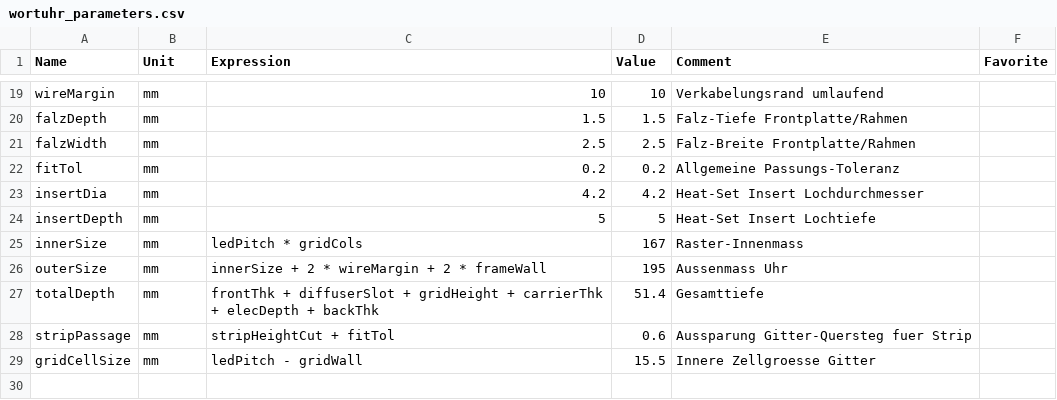
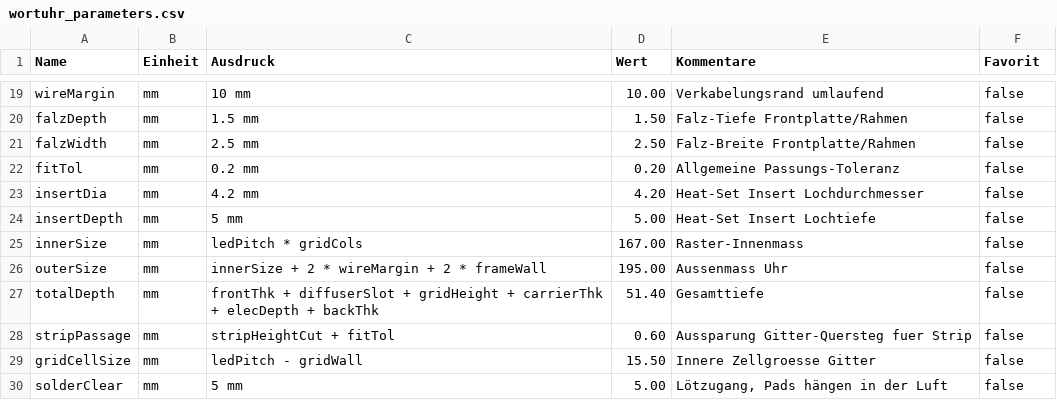
Before and after one commit to ByteClub24/wortuhr, a CSV file: cad/wortuhr_parameters.csv, drawn as a sheet; only a part is shown, gaps mark what is left out; the diff covers the shown part only.

```diff
--- a/cad/wortuhr_parameters.csv
+++ b/cad/wortuhr_parameters.csv
@@ -1 +1 @@
-"Name","Unit","Expression","Value","Comment","Favorite"
+Name,Einheit,Ausdruck,Wert,Kommentare,Favorit
@@ -19,11 +19,12 @@
-"wireMargin","mm","10","10","Verkabelungsrand umlaufend",""
-"falzDepth","mm","1.5","1.5","Falz-Tiefe Frontplatte/Rahmen",""
-"falzWidth","mm","2.5","2.5","Falz-Breite Frontplatte/Rahmen",""
-"fitTol","mm","0.2","0.2","Allgemeine Passungs-Toleranz",""
-"insertDia","mm","4.2","4.2","Heat-Set Insert Lochdurchmesser",""
-"insertDepth","mm","5","5","Heat-Set Insert Lochtiefe",""
-"innerSize","mm","ledPitch * gridCols","167","Raster-Innenmass",""
-"outerSize","mm","innerSize + 2 * wireMargin + 2 * frameWall","195","Aussenmass Uhr",""
-"totalDepth","mm","frontThk + diffuserSlot + gridHeight + carrierThk + elecDepth + backThk","51.4","Gesamttiefe",""
-"stripPassage","mm","stripHeightCut + fitTol","0.6","Aussparung Gitter-Quersteg fuer Strip",""
-"gridCellSize","mm","ledPitch - gridWall","15.5","Innere Zellgroesse Gitter",""
+wireMargin,mm,10 mm,10.00,Verkabelungsrand umlaufend,false
+falzDepth,mm,1.5 mm,1.50,Falz-Tiefe Frontplatte/Rahmen,false
+falzWidth,mm,2.5 mm,2.50,Falz-Breite Frontplatte/Rahmen,false
+fitTol,mm,0.2 mm,0.20,Allgemeine Passungs-Toleranz,false
+insertDia,mm,4.2 mm,4.20,Heat-Set Insert Lochdurchmesser,false
+insertDepth,mm,5 mm,5.00,Heat-Set Insert Lochtiefe,false
+innerSize,mm,ledPitch * gridCols,167.00,Raster-Innenmass,false
+outerSize,mm,innerSize + 2 * wireMargin + 2 * frameWall,195.00,Aussenmass Uhr,false
+totalDepth,mm,frontThk + diffuserSlot + gridHeight + carrierThk + elecDepth + backThk,51.40,Gesamttiefe,false
+stripPassage,mm,stripHeightCut + fitTol,0.60,Aussparung Gitter-Quersteg fuer Strip,false
+gridCellSize,mm,ledPitch - gridWall,15.50,Innere Zellgroesse Gitter,false
+solderClear,mm,5 mm,5.00,"Lötzugang, Pads hängen in der Luft",false
```
Also changed, not shown: 47 edited cells elsewhere in this file, 1 other file.
